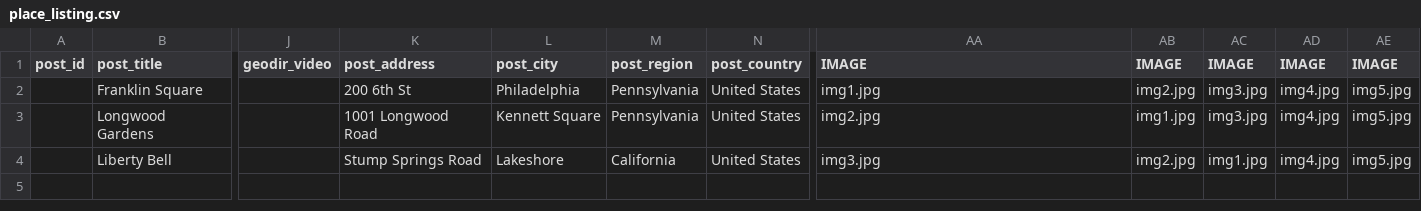
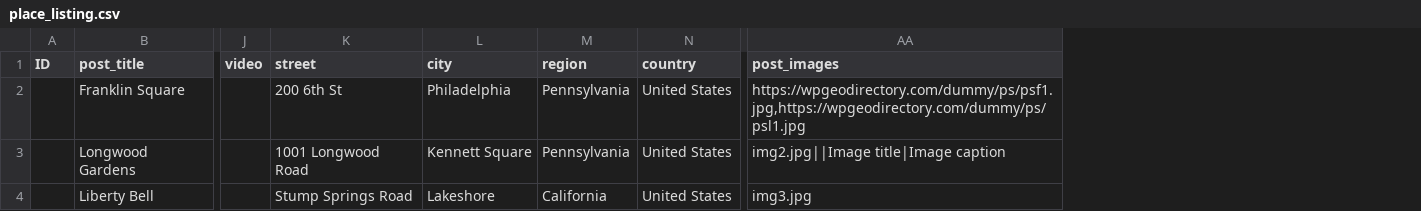
Before and after one commit to AyeCode/geodirectory, a CSV file: assets/place_listing.csv, drawn as a sheet; only a part is shown, gaps mark what is left out; removed rows and columns are numbered as before the commit, all else as after; the diff covers the shown part only; the diff names each change by its address in the sheet, - before the commit and + after, or states it on an @@ line.

```diff
--- a/assets/place_listing.csv
+++ b/assets/place_listing.csv
-column A (post_id), empty
+column A (ID), empty
-column J (geodir_video), empty
+column J (video), empty
-column AB (IMAGE), rows 2-4: img2.jpg | img1.jpg | img2.jpg
-column AC (IMAGE), rows 2-4: img3.jpg | img3.jpg | img1.jpg
-column AD (IMAGE), rows 2-4: all img4.jpg
-column AE (IMAGE), rows 2-4: all img5.jpg
-K1: post_address
+K1: street
-L1: post_city
+L1: city
-M1: post_region
+M1: region
-N1: post_country
+N1: country
-AA1: IMAGE
+AA1: post_images
-AA2 (post_images): img1.jpg
+AA2 (post_images): https://wpgeodirectory.com/dummy/ps/psf1.jpg,https://wpgeodirectory.com/dummy/ps/psl1.jpg
-AA3 (post_images): img2.jpg
+AA3 (post_images): img2.jpg||Image title|Image caption
```
Also changed, not shown: 10 edited cells elsewhere in this file, 31 other files.
